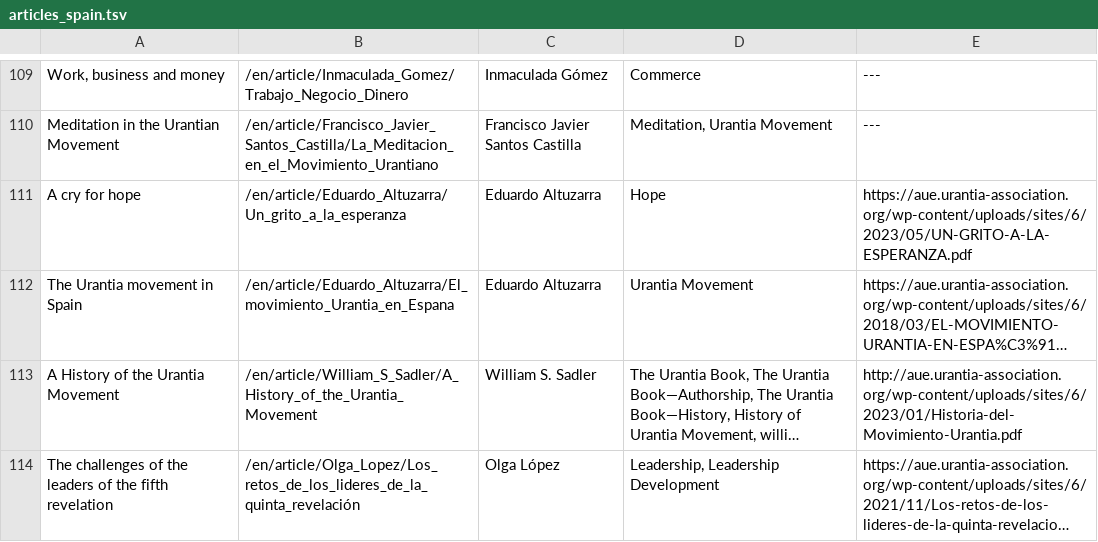
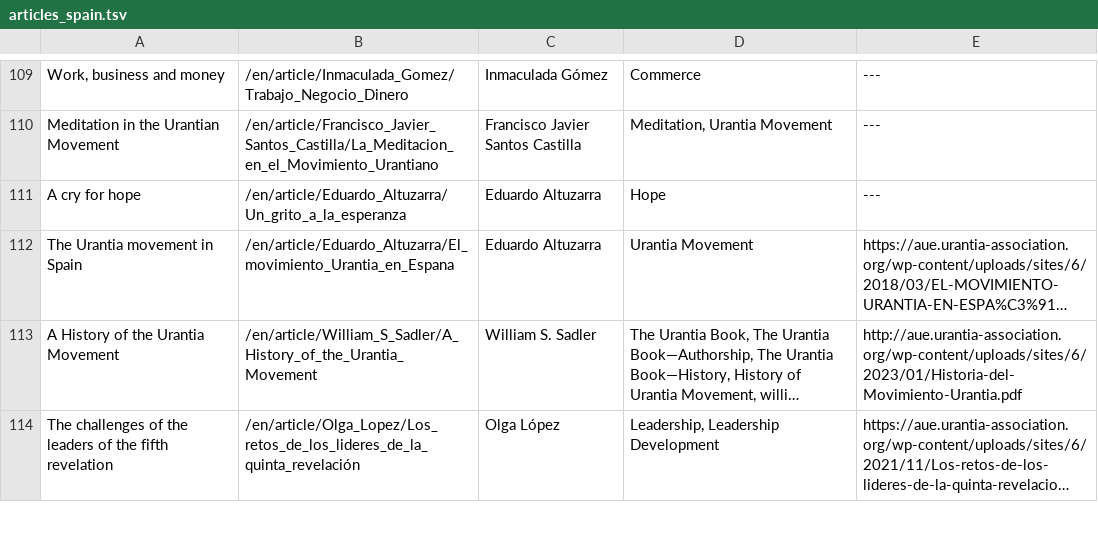
Before and after one commit to JanHerca/urantiapedia, a TSV file: input/txt/articles-en/articles_spain.tsv, drawn as a sheet; only a part is shown, gaps mark what is left out; long unchanged cells end in …; the diff names each change by its address in the sheet, - before the commit and + after, or states it on an @@ line.

Commit message:
Spain Association articles

```diff
--- a/input/txt/articles-en/articles_spain.tsv
+++ b/input/txt/articles-en/articles_spain.tsv
-E111: https://aue.urantia-association.org/wp-content/uploads/sites/6/2023/05/UN-GRITO-A-LA-ESPERANZA.pdf
+E111: ---
```
Also changed, not shown: 16 other files.
